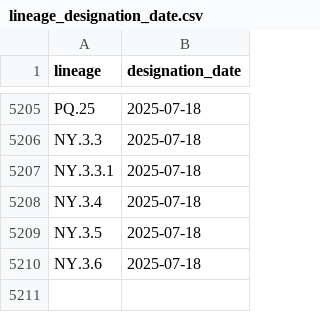
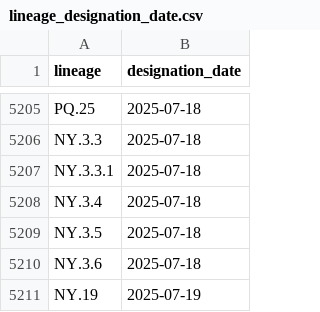
Before and after one commit to corneliusroemer/pango-designation-dates, a CSV file: data/lineage_designation_date.csv, drawn as a sheet; only a part is shown, gaps mark what is left out.

```diff
--- a/data/lineage_designation_date.csv
+++ b/data/lineage_designation_date.csv
@@ -5210 +5210,2 @@ NY.3.5,2025-07-18
 NY.3.6,2025-07-18
+NY.19,2025-07-19
```
Also changed, not shown: 1 other file.
